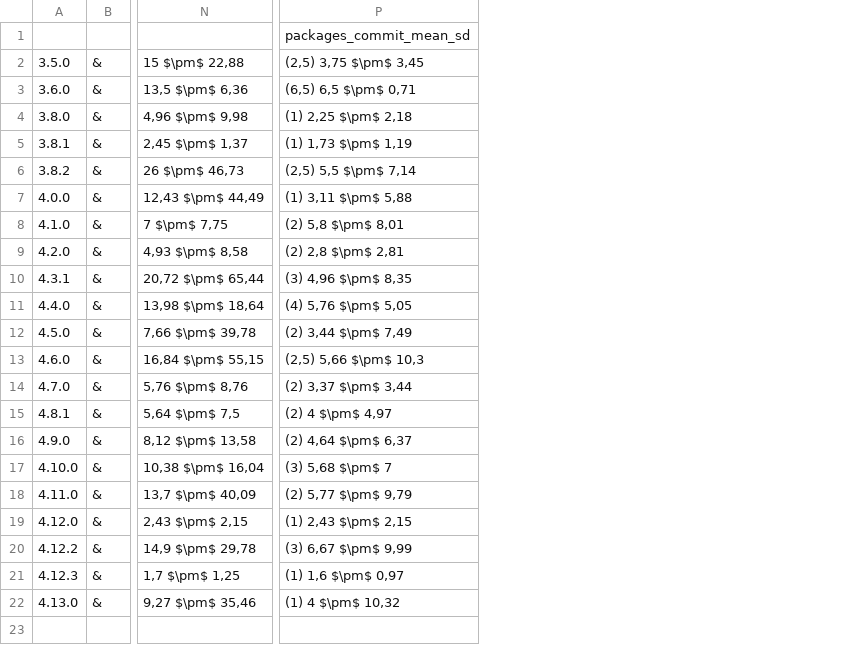
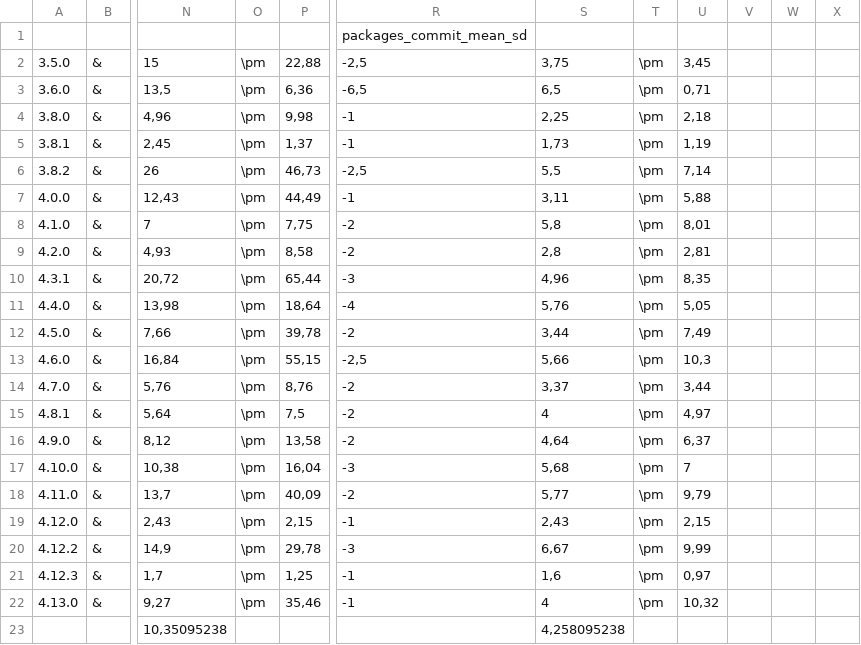
Before and after one commit to luizaraujojr/PACOTE, a CSV file: data/table/JUnit_commit_table.csv, drawn as a sheet; only a part is shown, gaps mark what is left out; removed rows and columns are numbered as before the commit, all else as after; the diff names each change by its address in the sheet, - before the commit and + after, or states it on an @@ line.

Commit message:
arquivo Junit
arquivo Junit

```diff
--- a/data/table/JUnit_commit_table.csv
+++ b/data/table/JUnit_commit_table.csv
-column N, rows 2-22: 15 $\pm$ 22,88 | 13,5 $\pm$ 6,36 | 4,96 $\pm$ 9,98 | 2,45 $\pm$ 1,37 | 26 $\pm$ 46,73 | 12,43 $\pm$ 44,49 | 7 $\pm$ 7,75 | 4,93 $\pm$ 8,58 | 20,72 $\pm$ 65,44 | 13,98 $\pm$ 18,64 | 7,66 $\pm$ 39,78 | 16,84 $\pm$ 55,15 | 5,76 $\pm$ 8,76 | 5,64 $\pm$ 7,5 | 8,12 $\pm$ 13,58 | 10,38 $\pm$ 16,04 | 13,7 $\pm$ 40,09 | 2,43 $\pm$ 2,15 | 14,9 $\pm$ 29,78 | 1,7 $\pm$ 1,25 | 9,27 $\pm$ 35,46
+column N, rows 2-23: 15 | 13,5 | 4,96 | 2,45 | 26 | 12,43 | 7 | 4,93 | 20,72 | 13,98 | 7,66 | 16,84 | 5,76 | 5,64 | 8,12 | 10,38 | 13,7 | 2,43 | 14,9 | 1,7 | 9,27 | 10,35095238
+column O, rows 2-22: all \pm
+column P, rows 2-22: 22,88 | 6,36 | 9,98 | 1,37 | 46,73 | 44,49 | 7,75 | 8,58 | 65,44 | 18,64 | 39,78 | 55,15 | 8,76 | 7,5 | 13,58 | 16,04 | 40,09 | 2,15 | 29,78 | 1,25 | 35,46
-column P, rows 1-22: packages_commit_mean_sd | (2,5) 3,75 $\pm$ 3,45 | (6,5) 6,5 $\pm$ 0,71 | (1) 2,25 $\pm$ 2,18 | (1) 1,73 $\pm$ 1,19 | (2,5) 5,5 $\pm$ 7,14 | (1) 3,11 $\pm$ 5,88 | (2) 5,8 $\pm$ 8,01 | (2) 2,8 $\pm$ 2,81 | (3) 4,96 $\pm$ 8,35 | (4) 5,76 $\pm$ 5,05 | (2) 3,44 $\pm$ 7,49 | (2,5) 5,66 $\pm$ 10,3 | (2) 3,37 $\pm$ 3,44 | (2) 4 $\pm$ 4,97 | (2) 4,64 $\pm$ 6,37 | (3) 5,68 $\pm$ 7 | (2) 5,77 $\pm$ 9,79 | (1) 2,43 $\pm$ 2,15 | (3) 6,67 $\pm$ 9,99 | (1) 1,6 $\pm$ 0,97 | (1) 4 $\pm$ 10,32
+column R, rows 1-22: packages_commit_mean_sd | -2,5 | -6,5 | -1 | -1 | -2,5 | -1 | -2 | -2 | -3 | -4 | -2 | -2,5 | -2 | -2 | -2 | -3 | -2 | -1 | -3 | -1 | -1
+column S, rows 2-23: 3,75 | 6,5 | 2,25 | 1,73 | 5,5 | 3,11 | 5,8 | 2,8 | 4,96 | 5,76 | 3,44 | 5,66 | 3,37 | 4 | 4,64 | 5,68 | 5,77 | 2,43 | 6,67 | 1,6 | 4 | 4,258095238
+column T, rows 2-22: all \pm
+column U, rows 2-22: 3,45 | 0,71 | 2,18 | 1,19 | 7,14 | 5,88 | 8,01 | 2,81 | 8,35 | 5,05 | 7,49 | 10,3 | 3,44 | 4,97 | 6,37 | 7 | 9,79 | 2,15 | 9,99 | 0,97 | 10,32
+column V, empty
+column W, empty
+column X, empty
```
